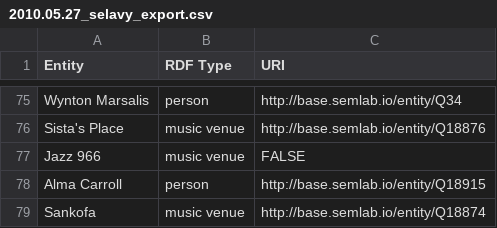
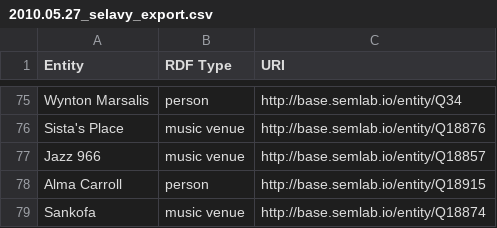
Before and after one commit to weeksvilleheritagecenter/linking-lost-jazz-shrines, a CSV file: data/selavy_exports/2010.05.27_selavy_export.csv, drawn as a sheet; only a part is shown, gaps mark what is left out.

Commit message:
Update 2010.05.27_selavy_export.csv

```diff
--- a/data/selavy_exports/2010.05.27_selavy_export.csv
+++ b/data/selavy_exports/2010.05.27_selavy_export.csv
@@ -76,3 +76,3 @@ Wynton Marsalis,person,http://base.semlab.io/entity/Q34
 Sista's Place,music venue,http://base.semlab.io/entity/Q18876
-Jazz 966,music venue,FALSE
+Jazz 966,music venue,http://base.semlab.io/entity/Q18857
 Alma Carroll,person,http://base.semlab.io/entity/Q18915
```
